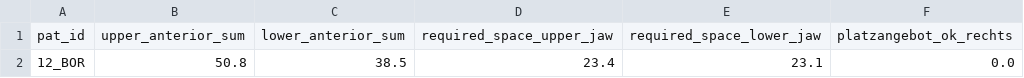
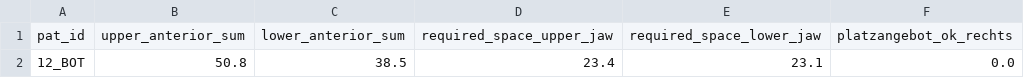
Before and after one commit to Awindbrake/KFO, a CSV file: data.csv, drawn as a sheet; only a part is shown; the diff names each change by its address in the sheet, - before the commit and + after, or states it on an @@ line.

Commit message:
Update the file with new data

```diff
--- a/data.csv
+++ b/data.csv
-A2: 12_BOR
+A2: 12_BOT
```
